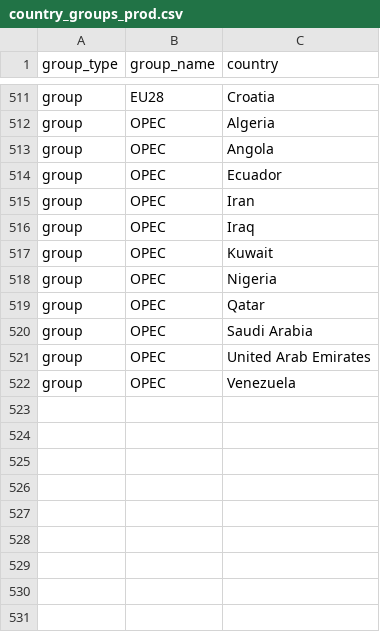
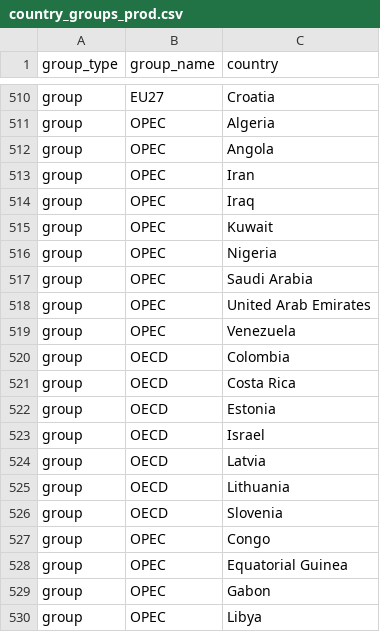
Before and after one commit to dataforgoodfr/shiftdataportal_data, a CSV file: data/dataiku/final/country_project/country_groups_prod.csv, drawn as a sheet; only a part is shown, gaps mark what is left out; removed rows and columns are numbered as before the commit, all else as after; the diff covers the shown part only; the diff names each change by its address in the sheet, - before the commit and + after, or states it on an @@ line.

```diff
--- a/data/dataiku/final/country_project/country_groups_prod.csv
+++ b/data/dataiku/final/country_project/country_groups_prod.csv
-B510 (group_name): EU28
+B510 (group_name): EU27
-row 514: group | OPEC | Ecuador
-row 519: group | OPEC | Qatar
+row 520: group | OECD | Colombia
+row 521: group | OECD | Costa Rica
+row 522: group | OECD | Estonia
+row 523: group | OECD | Israel
+row 524: group | OECD | Latvia
+row 525: group | OECD | Lithuania
+row 526: group | OECD | Slovenia
+row 527: group | OPEC | Congo
+row 528: group | OPEC | Equatorial Guinea
+row 529: group | OPEC | Gabon
+row 530: group | OPEC | Libya
```
Also changed, not shown: 1 removed row and 26 edited cells elsewhere in this file, data/_processed/processed_population_worldbank.csv, 3 other files.
